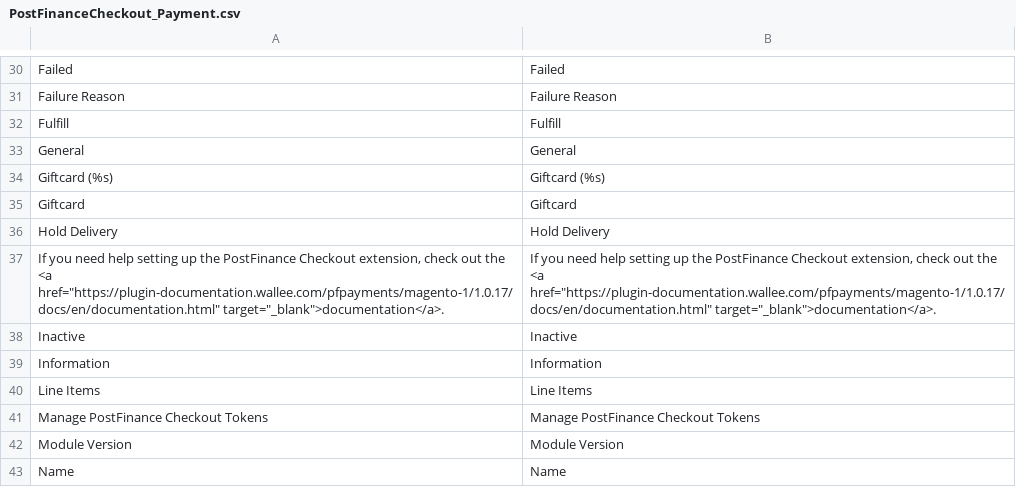
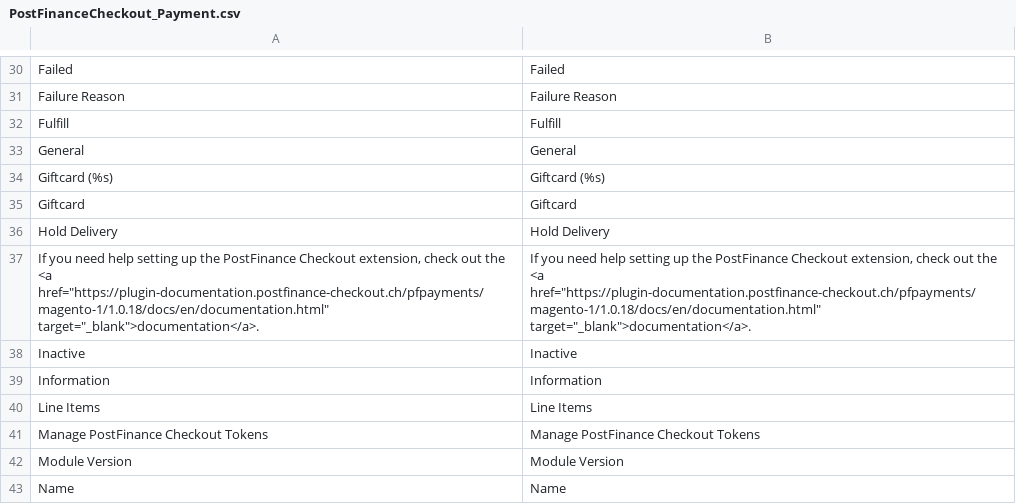
Before and after one commit to pfpayments/magento-1, a CSV file: app/locale/en_US/PostFinanceCheckout_Payment.csv, drawn as a sheet; only a part is shown, gaps mark what is left out.

```diff
--- a/app/locale/en_US/PostFinanceCheckout_Payment.csv
+++ b/app/locale/en_US/PostFinanceCheckout_Payment.csv
@@ -36,3 +36,3 @@
 "Hold Delivery","Hold Delivery"
-"If you need help setting up the PostFinance Checkout extension, check out the <a href=""https://plugin-documentation.wallee.com/pfpayments/magento-1/1.0.17/docs/en/documentation.html"" target=""_blank"">documentation</a>.","If you need help setting up the PostFinance Checkout extension, check out the <a href=""https://plugin-documentation.wallee.com/pfpayments/magento-1/1.0.17/docs/en/documentation.html"" target=""_blank"">documentation</a>."
+"If you need help setting up the PostFinance Checkout extension, check out the <a href=""https://plugin-documentation.postfinance-checkout.ch/pfpayments/magento-1/1.0.18/docs/en/documentation.html"" target=""_blank"">documentation</a>.","If you need help setting up the PostFinance Checkout extension, check out the <a href=""https://plugin-documentation.postfinance-checkout.ch/pfpayments/magento-1/1.0.18/docs/en/documentation.html"" target=""_blank"">documentation</a>."
 "Inactive","Inactive"
```
Also changed, not shown: app/locale/de_DE/PostFinanceCheckout_Payment.csv, 4 other files.
